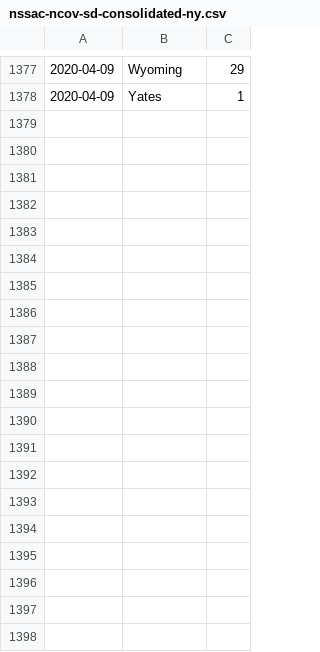
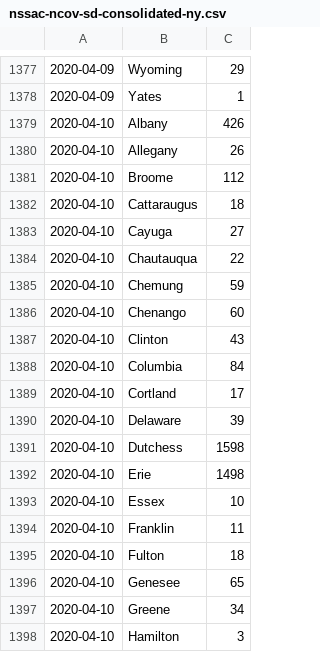
Before and after one commit to mlgupta/covid-19-tracker, a CSV file: data/nssac-ncov-sd-consolidated-ny.csv, drawn as a sheet; only a part is shown, gaps mark what is left out; the diff covers the shown part only.

```diff
--- a/data/nssac-ncov-sd-consolidated-ny.csv
+++ b/data/nssac-ncov-sd-consolidated-ny.csv
@@ -1378 +1378,21 @@
 2020-04-09,Yates,1
+2020-04-10,Albany,426
+2020-04-10,Allegany,26
+2020-04-10,Broome,112
+2020-04-10,Cattaraugus,18
+2020-04-10,Cayuga,27
+2020-04-10,Chautauqua,22
+2020-04-10,Chemung,59
+2020-04-10,Chenango,60
+2020-04-10,Clinton,43
+2020-04-10,Columbia,84
+2020-04-10,Cortland,17
+2020-04-10,Delaware,39
+2020-04-10,Dutchess,1598
+2020-04-10,Erie,1498
+2020-04-10,Essex,10
+2020-04-10,Franklin,11
+2020-04-10,Fulton,18
+2020-04-10,Genesee,65
+2020-04-10,Greene,34
+2020-04-10,Hamilton,3
```
Also changed, not shown: 38 added rows and 12 edited cells elsewhere in this file, data/nssac-ncov-sd-consolidated-tx.csv, 2 other files.
